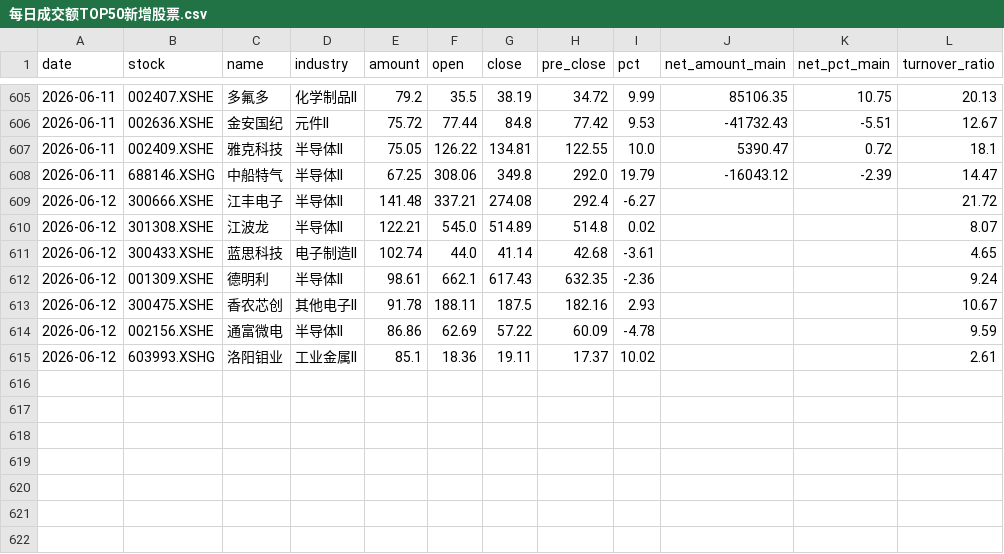
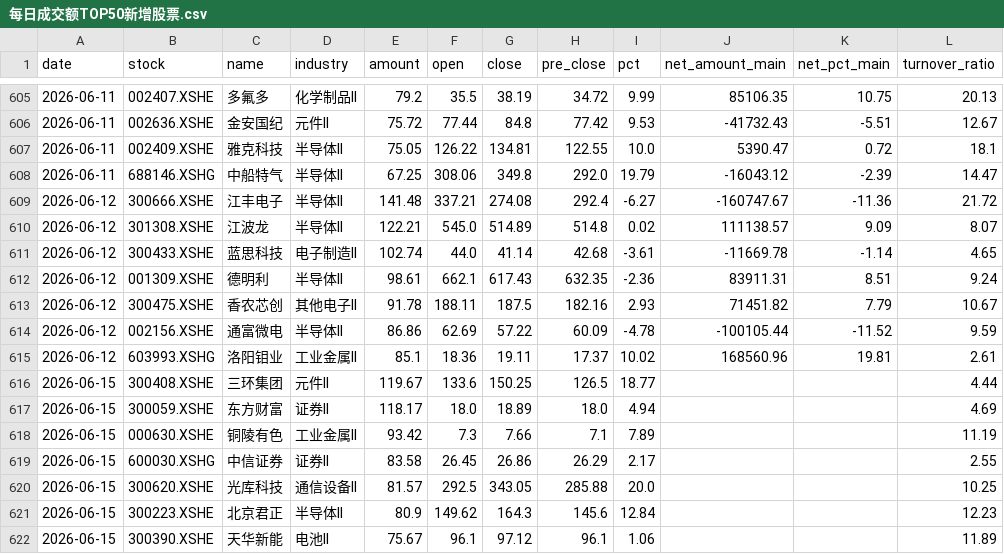
Before and after one commit to 47101Y/market-analysis, a CSV file: 每日成交额TOP50新增股票.csv, drawn as a sheet; only a part is shown, gaps mark what is left out.

```diff
--- a/每日成交额TOP50新增股票.csv
+++ b/每日成交额TOP50新增股票.csv
@@ -608,8 +608,15 @@ date,stock,name,industry,amount,open,close,pre_close,pct,net_amount_main,net_pct
 2026-06-11,688146.XSHG,中船特气,半导体II,67.25,308.06,349.8,292.0,19.79,-16043.12,-2.39,14.47
-2026-06-12,300666.XSHE,江丰电子,半导体II,141.48,337.21,274.08,292.4,-6.27,,,21.72
-2026-06-12,301308.XSHE,江波龙,半导体II,122.21,545.0,514.89,514.8,0.02,,,8.07
-2026-06-12,300433.XSHE,蓝思科技,电子制造II,102.74,44.0,41.14,42.68,-3.61,,,4.65
-2026-06-12,001309.XSHE,德明利,半导体II,98.61,662.1,617.43,632.35,-2.36,,,9.24
-2026-06-12,300475.XSHE,香农芯创,其他电子II,91.78,188.11,187.5,182.16,2.93,,,10.67
-2026-06-12,002156.XSHE,通富微电,半导体II,86.86,62.69,57.22,60.09,-4.78,,,9.59
-2026-06-12,603993.XSHG,洛阳钼业,工业金属II,85.1,18.36,19.11,17.37,10.02,,,2.61
+2026-06-12,300666.XSHE,江丰电子,半导体II,141.48,337.21,274.08,292.4,-6.27,-160747.67,-11.36,21.72
+2026-06-12,301308.XSHE,江波龙,半导体II,122.21,545.0,514.89,514.8,0.02,111138.57,9.09,8.07
+2026-06-12,300433.XSHE,蓝思科技,电子制造II,102.74,44.0,41.14,42.68,-3.61,-11669.78,-1.14,4.65
+2026-06-12,001309.XSHE,德明利,半导体II,98.61,662.1,617.43,632.35,-2.36,83911.31,8.51,9.24
+2026-06-12,300475.XSHE,香农芯创,其他电子II,91.78,188.11,187.5,182.16,2.93,71451.82,7.79,10.67
+2026-06-12,002156.XSHE,通富微电,半导体II,86.86,62.69,57.22,60.09,-4.78,-100105.44,-11.52,9.59
+2026-06-12,603993.XSHG,洛阳钼业,工业金属II,85.1,18.36,19.11,17.37,10.02,168560.96,19.81,2.61
+2026-06-15,300408.XSHE,三环集团,元件II,119.67,133.6,150.25,126.5,18.77,,,4.44
+2026-06-15,300059.XSHE,东方财富,证券II,118.17,18.0,18.89,18.0,4.94,,,4.69
+2026-06-15,000630.XSHE,铜陵有色,工业金属II,93.42,7.3,7.66,7.1,7.89,,,11.19
+2026-06-15,600030.XSHG,中信证券,证券II,83.58,26.45,26.86,26.29,2.17,,,2.55
+2026-06-15,300620.XSHE,光库科技,通信设备II,81.57,292.5,343.05,285.88,20.0,,,10.25
+2026-06-15,300223.XSHE,北京君正,半导体II,80.9,149.62,164.3,145.6,12.84,,,12.23
+2026-06-15,300390.XSHE,天华新能,电池II,75.67,96.1,97.12,96.1,1.06,,,11.89
```
Also changed, not shown: strong_stocks.csv, top50_daily_threshold.csv, 11 other files.
